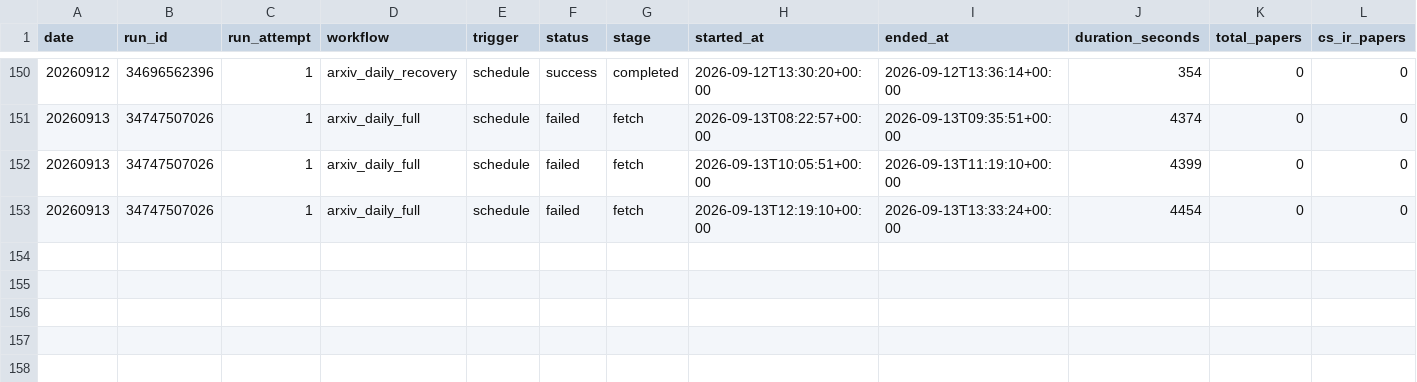
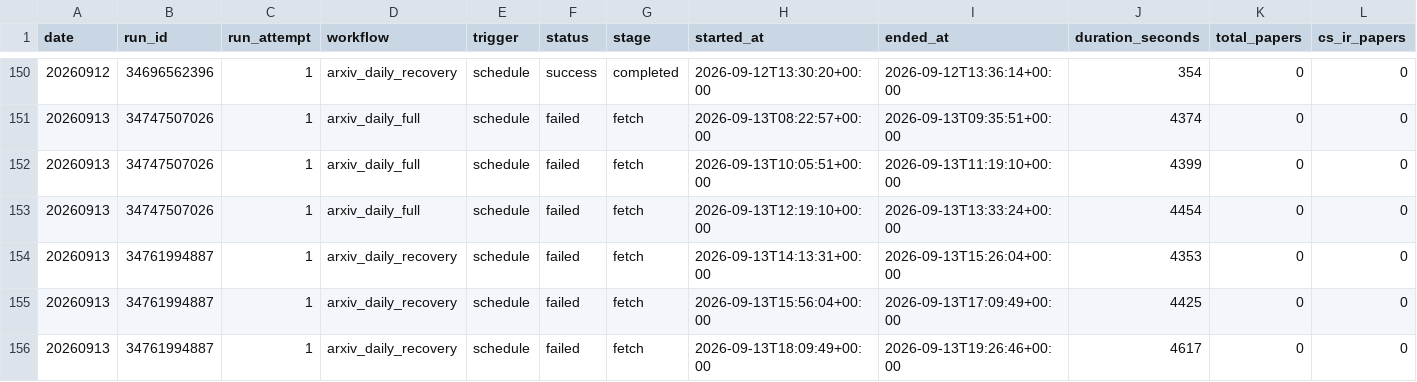
Before and after one commit to zliaaan/Jianzhourec, a CSV file: paperBotV2/arxiv_daily/status/arxiv_daily_runs.csv, drawn as a sheet; only a part is shown, gaps mark what is left out; rows hold the shown columns only; the diff names each change by its address in the sheet, - before the commit and + after, or states it on an @@ line.

```diff
--- a/paperBotV2/arxiv_daily/status/arxiv_daily_runs.csv
+++ b/paperBotV2/arxiv_daily/status/arxiv_daily_runs.csv
+row 154: 20260913 | 34761994887 | 1 | arxiv_daily_recovery | schedule | failed | fetch | 2026-09-13T14:13:31+00:00 | 2026-09-13T15:26:04+00:00 | 4353 | 0 | 0
+row 155: 20260913 | 34761994887 | 1 | arxiv_daily_recovery | schedule | failed | fetch | 2026-09-13T15:56:04+00:00 | 2026-09-13T17:09:49+00:00 | 4425 | 0 | 0
+row 156: 20260913 | 34761994887 | 1 | arxiv_daily_recovery | schedule | failed | fetch | 2026-09-13T18:09:49+00:00 | 2026-09-13T19:26:46+00:00 | 4617 | 0 | 0
```
Also changed, not shown: 2 other files.
